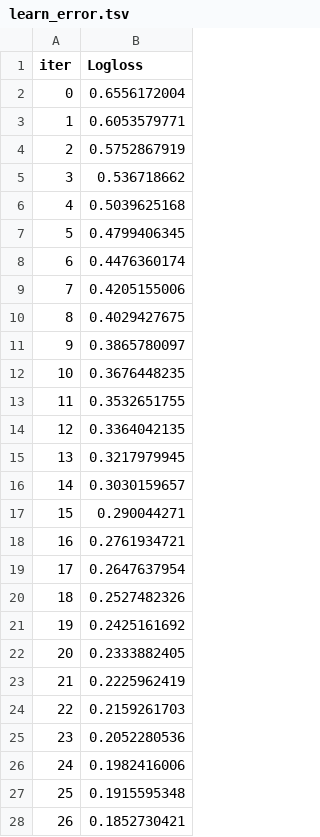
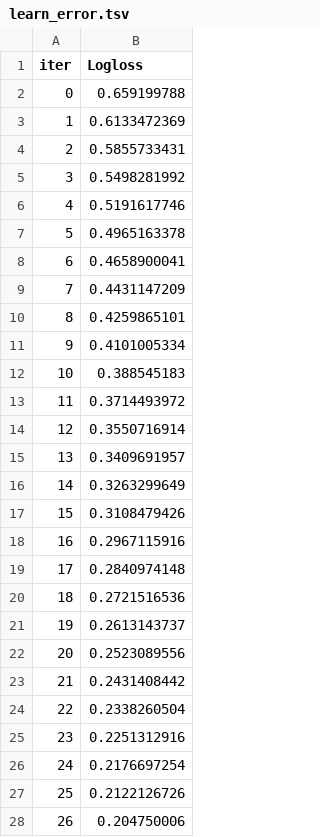
Before and after one commit to ParmarDarshan29/NeuroML-PTSD, a TSV file: catboost_info/learn_error.tsv, drawn as a sheet; only a part is shown; the diff covers the shown part only.

```diff
--- a/catboost_info/learn_error.tsv
+++ b/catboost_info/learn_error.tsv
@@ -1,28 +1,28 @@
 iter	Logloss
-0	0.6556172004
-1	0.6053579771
-2	0.5752867919
-3	0.536718662
-4	0.5039625168
-5	0.4799406345
-6	0.4476360174
-7	0.4205155006
-8	0.4029427675
-9	0.3865780097
-10	0.3676448235
-11	0.3532651755
-12	0.3364042135
-13	0.3217979945
-14	0.3030159657
-15	0.290044271
-16	0.2761934721
-17	0.2647637954
-18	0.2527482326
-19	0.2425161692
-20	0.2333882405
-21	0.2225962419
-22	0.2159261703
-23	0.2052280536
-24	0.1982416006
-25	0.1915595348
-26	0.1852730421
+0	0.659199788
+1	0.6133472369
+2	0.5855733431
+3	0.5498281992
+4	0.5191617746
+5	0.4965163378
+6	0.4658900041
+7	0.4431147209
+8	0.4259865101
+9	0.4101005334
+10	0.388545183
+11	0.3714493972
+12	0.3550716914
+13	0.3409691957
+14	0.3263299649
+15	0.3108479426
+16	0.2967115916
+17	0.2840974148
+18	0.2721516536
+19	0.2613143737
+20	0.2523089556
+21	0.2431408442
+22	0.2338260504
+23	0.2251312916
+24	0.2176697254
+25	0.2122126726
+26	0.204750006
```
Also changed, not shown: 22 added rows and 24 edited cells elsewhere in this file, catboost_info/time_left.tsv, results/final_summary.csv, 17 other files.
